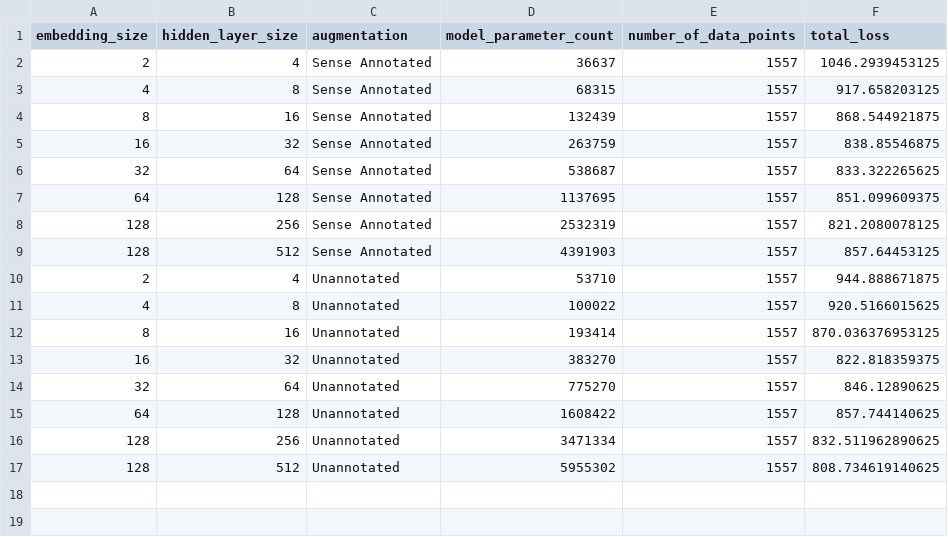
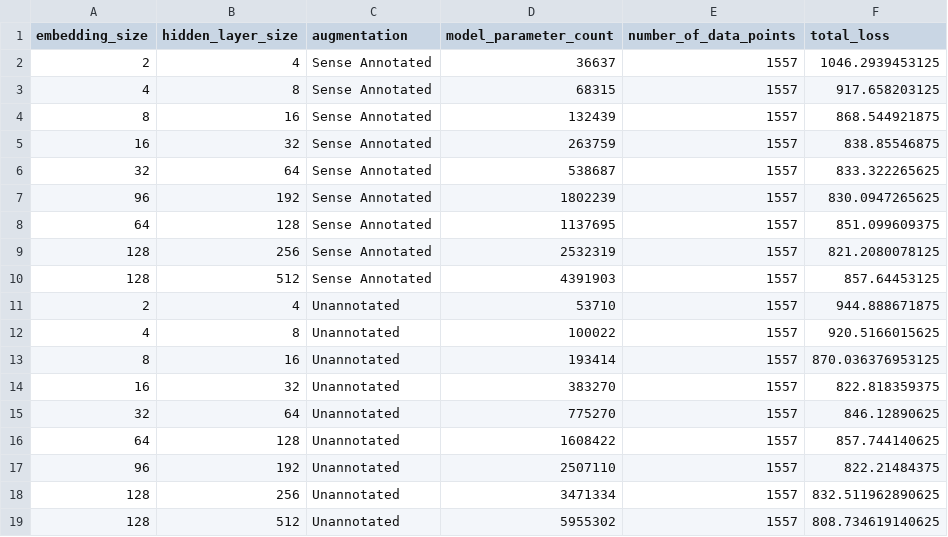
Before and after one commit to solresol/ultratree-results, a CSV file: neural-results.csv, drawn as a sheet; the diff names each change by its address in the sheet, - before the commit and + after, or states it on an @@ line.

Commit message:
Add 96/192 to the mix

```diff
--- a/neural-results.csv
+++ b/neural-results.csv
+row 7: 96 | 192 | Sense Annotated | 1802239 | 1557 | 830.0947265625
+row 17: 96 | 192 | Unannotated | 2507110 | 1557 | 822.21484375
```
